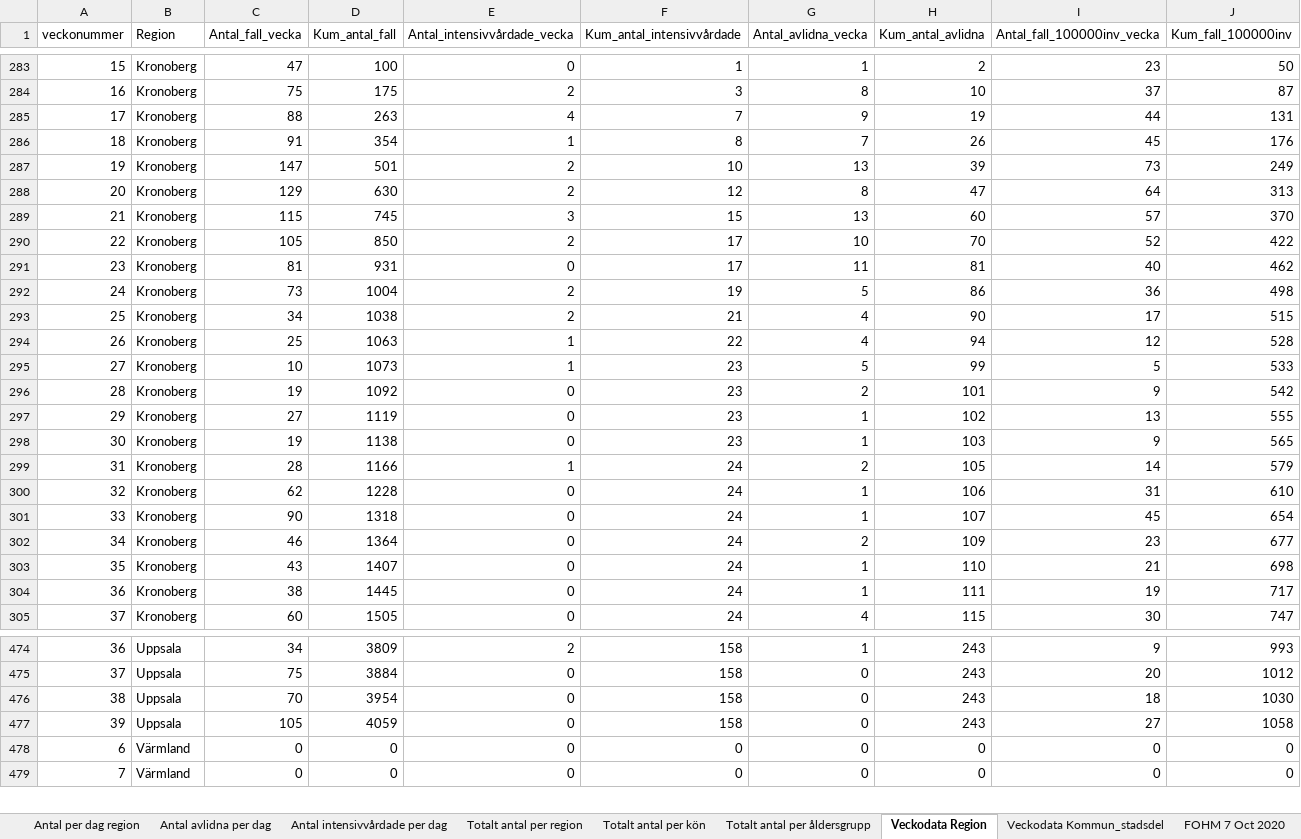
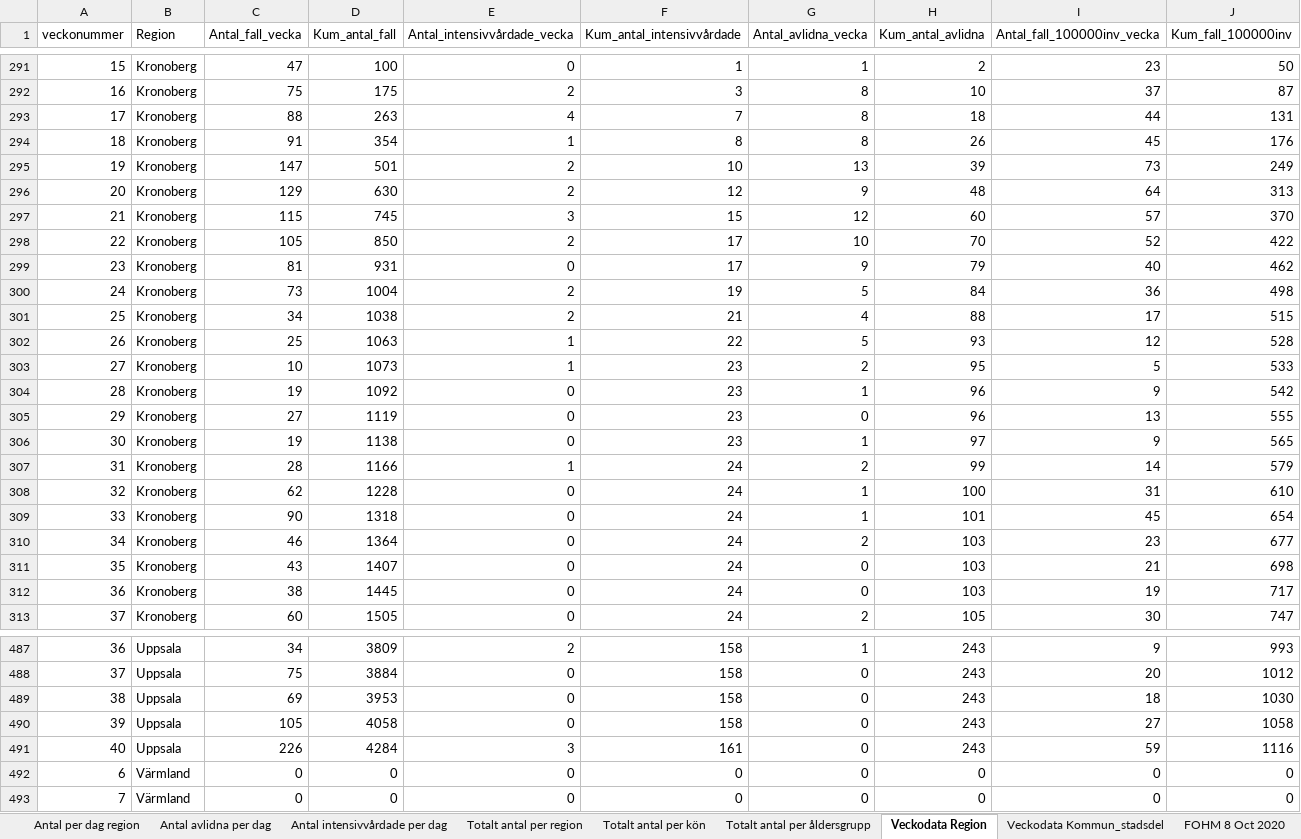
Before and after one commit to adamaltmejd/sse_cern, an Excel workbook: data/FHM/FHM_latest.xlsx, sheet Veckodata Region, drawn as a sheet; only a part is shown, gaps mark what is left out; values as stored, in another font and other column widths than the file's, no borders; addresses are those after the commit; the diff covers the shown part only; the diff names each change by its address in the sheet, - before the commit and + after, or states it on an @@ line.

```diff
--- a/data/FHM/FHM_latest.xlsx (sheet Veckodata Region)
+++ b/data/FHM/FHM_latest.xlsx (sheet Veckodata Region)
-sheet tab: FOHM 7 Oct 2020
+sheet tab: FOHM 8 Oct 2020
-G293 (Antal_avlidna_vecka): 9
+G293 (Antal_avlidna_vecka): 8
-H293 (Kum_antal_avlidna): 19
+H293 (Kum_antal_avlidna): 18
-G294 (Antal_avlidna_vecka): 7
+G294 (Antal_avlidna_vecka): 8
-G296 (Antal_avlidna_vecka): 8
+G296 (Antal_avlidna_vecka): 9
-H296 (Kum_antal_avlidna): 47
+H296 (Kum_antal_avlidna): 48
-G297 (Antal_avlidna_vecka): 13
+G297 (Antal_avlidna_vecka): 12
-G299 (Antal_avlidna_vecka): 11
+G299 (Antal_avlidna_vecka): 9
-H299 (Kum_antal_avlidna): 81
+H299 (Kum_antal_avlidna): 79
-H300 (Kum_antal_avlidna): 86
+H300 (Kum_antal_avlidna): 84
-H301 (Kum_antal_avlidna): 90
+H301 (Kum_antal_avlidna): 88
-G302 (Antal_avlidna_vecka): 4
+G302 (Antal_avlidna_vecka): 5
-H302 (Kum_antal_avlidna): 94
+H302 (Kum_antal_avlidna): 93
-G303 (Antal_avlidna_vecka): 5
+G303 (Antal_avlidna_vecka): 2
-H303 (Kum_antal_avlidna): 99
+H303 (Kum_antal_avlidna): 95
-G304 (Antal_avlidna_vecka): 2
+G304 (Antal_avlidna_vecka): 1
-H304 (Kum_antal_avlidna): 101
+H304 (Kum_antal_avlidna): 96
-G305 (Antal_avlidna_vecka): 1
+G305 (Antal_avlidna_vecka): 0
-H305 (Kum_antal_avlidna): 102
+H305 (Kum_antal_avlidna): 96
-H306 (Kum_antal_avlidna): 103
+H306 (Kum_antal_avlidna): 97
-H307 (Kum_antal_avlidna): 105
+H307 (Kum_antal_avlidna): 99
-H308 (Kum_antal_avlidna): 106
+H308 (Kum_antal_avlidna): 100
-H309 (Kum_antal_avlidna): 107
+H309 (Kum_antal_avlidna): 101
-H310 (Kum_antal_avlidna): 109
+H310 (Kum_antal_avlidna): 103
-G311:G312 (Antal_avlidna_vecka): 1
+G311:G312 (Antal_avlidna_vecka): 0
-H311 (Kum_antal_avlidna): 110
+H311 (Kum_antal_avlidna): 103
-H312 (Kum_antal_avlidna): 111
+H312 (Kum_antal_avlidna): 103
-G313 (Antal_avlidna_vecka): 4
+G313 (Antal_avlidna_vecka): 2
-H313 (Kum_antal_avlidna): 115
+H313 (Kum_antal_avlidna): 105
-C489 (Antal_fall_vecka): 70
+C489 (Antal_fall_vecka): 69
-D489 (Kum_antal_fall): 3954
+D489 (Kum_antal_fall): 3953
-D490 (Kum_antal_fall): 4059
+D490 (Kum_antal_fall): 4058
+row 491: 40 | Uppsala | 226 | 4284 | 3 | 161 | 0 | 243 | 59 | 1116
```
Also changed, not shown: 20 added rows and 83 edited cells elsewhere in this sheet, sheet Veckodata Kommun_stadsdel, sheet Antal per dag region, sheet Totalt antal per region, sheet Totalt antal per åldersgrupp, sheet Totalt antal per kön, sheet Antal avlidna per dag, 1 more sheet, 3 other files.
